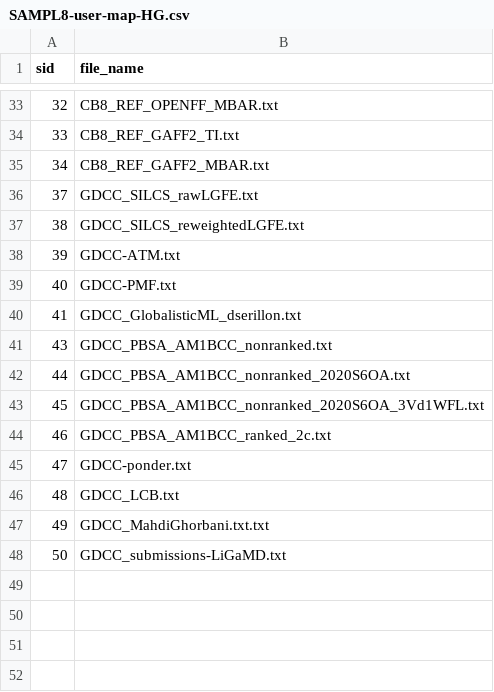
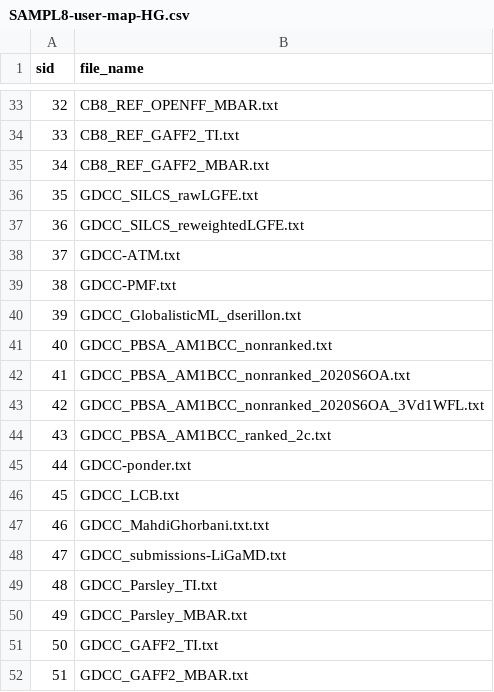
Before and after one commit to samplchallenges/SAMPL8, a CSV file: host_guest/Analysis/SAMPL8-user-map-HG.csv, drawn as a sheet; only a part is shown, gaps mark what is left out; the diff names each change by its address in the sheet, - before the commit and + after, or states it on an @@ line.

Commit message:
Updates usermap submission ids and adds reference calcs

```diff
--- a/host_guest/Analysis/SAMPL8-user-map-HG.csv
+++ b/host_guest/Analysis/SAMPL8-user-map-HG.csv
@@ column A (sid) renumbered between rows 36 and 48 @@
+row 49: 48 | GDCC_Parsley_TI.txt
+row 50: 49 | GDCC_Parsley_MBAR.txt
+row 51: 50 | GDCC_GAFF2_TI.txt
+row 52: 51 | GDCC_GAFF2_MBAR.txt
```
